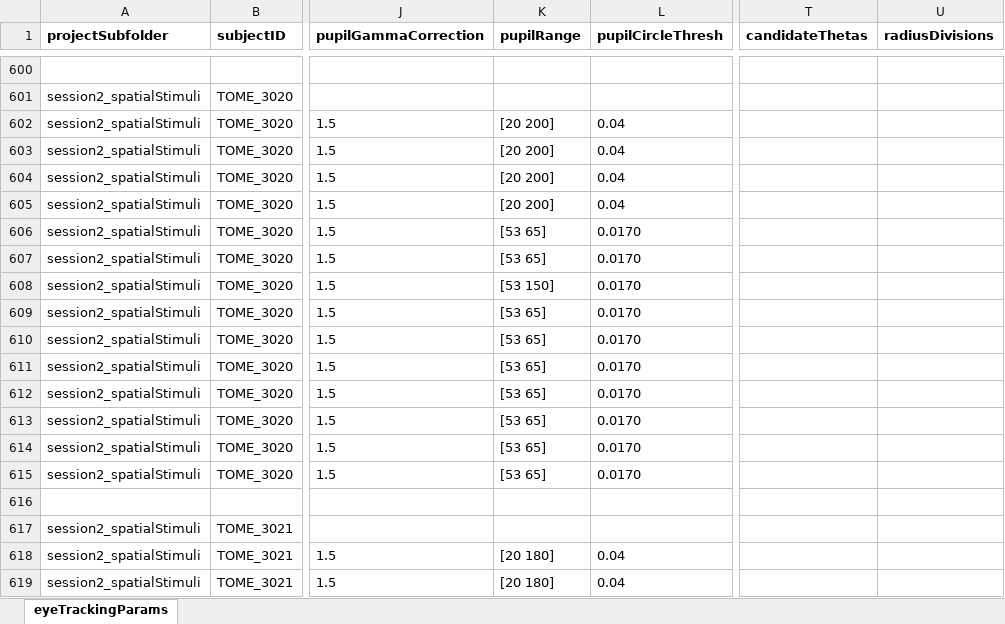
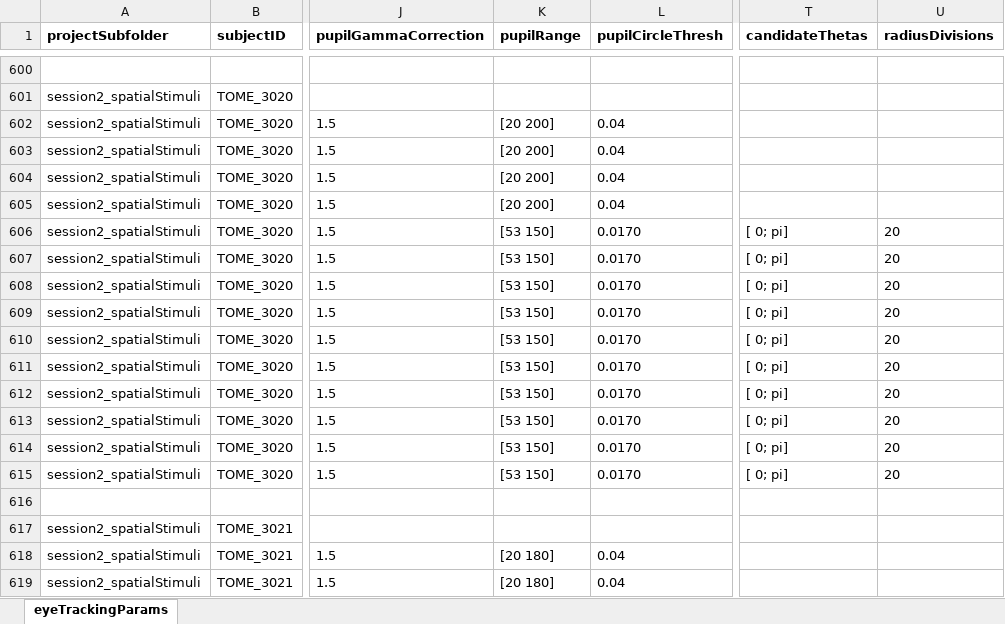
Before and after one commit to gkaguirrelab/eyeTrackTOMEAnalysis, an Excel workbook: code/eyeTrackingParams.xlsx, sheet eyeTrackingParams, drawn as a sheet; only a part is shown, gaps mark what is left out; values as stored, in another font and other column widths than the file's, no borders; the diff names each change by its address in the sheet, - before the commit and + after, or states it on an @@ line.

Commit message:
pupil processing params 3020 sess 2
Signed-off-by: gkaguirre <gkaguirre@me.com>

```diff
--- a/code/eyeTrackingParams.xlsx (sheet eyeTrackingParams)
+++ b/code/eyeTrackingParams.xlsx (sheet eyeTrackingParams)
-K606:K607 (pupilRange): [53 65]
+K606:K607 (pupilRange): [53 150]
-T606:T615 (candidateThetas): (empty)
+T606:T615 (candidateThetas): [ 0; pi]
-U606:U615 (radiusDivisions): (empty)
+U606:U615 (radiusDivisions): 20
-K609:K615 (pupilRange): [53 65]
+K609:K615 (pupilRange): [53 150]
```
